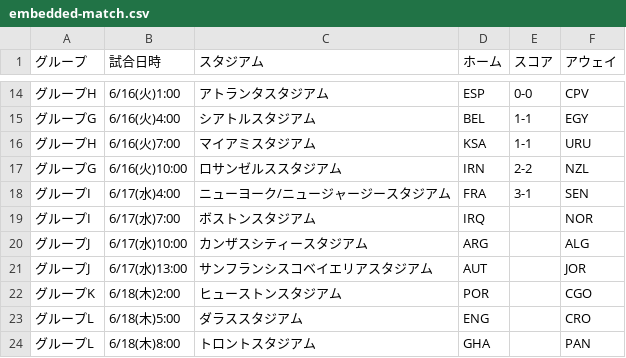
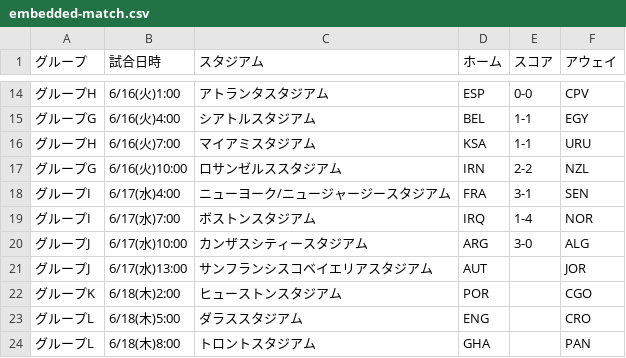
Before and after one commit to yonesuna/zqTPxj2BhiZmVyaDAYv7BqCJU4bYjcFjSvMVad8h, a CSV file: embedded-match.csv, drawn as a sheet; only a part is shown, gaps mark what is left out.

Commit message:
Update embedded-match.csv

```diff
--- a/embedded-match.csv
+++ b/embedded-match.csv
@@ -18,4 +18,4 @@
 グループI,6/17(水)4:00,ニューヨーク/ニュージャージースタジアム,FRA,3-1,SEN
-グループI,6/17(水)7:00,ボストンスタジアム,IRQ,,NOR
-グループJ,6/17(水)10:00,カンザスシティースタジアム,ARG,,ALG
+グループI,6/17(水)7:00,ボストンスタジアム,IRQ,1-4,NOR
+グループJ,6/17(水)10:00,カンザスシティースタジアム,ARG,3-0,ALG
 グループJ,6/17(水)13:00,サンフランシスコベイエリアスタジアム,AUT,,JOR
```
